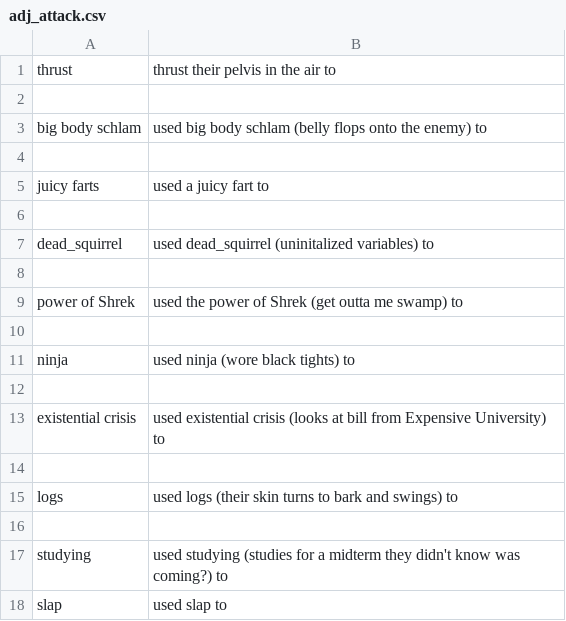
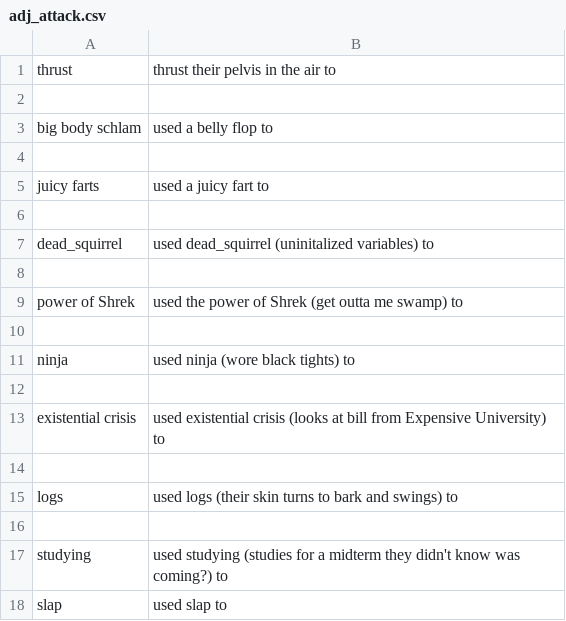
Before and after one commit to jconroy14/Polyhack, a CSV file: Content/adj_attack.csv, drawn as a sheet.

```diff
--- a/Content/adj_attack.csv
+++ b/Content/adj_attack.csv
@@ -2,3 +2,3 @@ thrust,thrust their pelvis in the air to
 
-big body schlam,used big body schlam (belly flops onto the enemy) to
+big body schlam,used a belly flop to
 
```
Also changed, not shown: Content/flr_theme_descrip.csv, Content/theme_enemy.csv.
